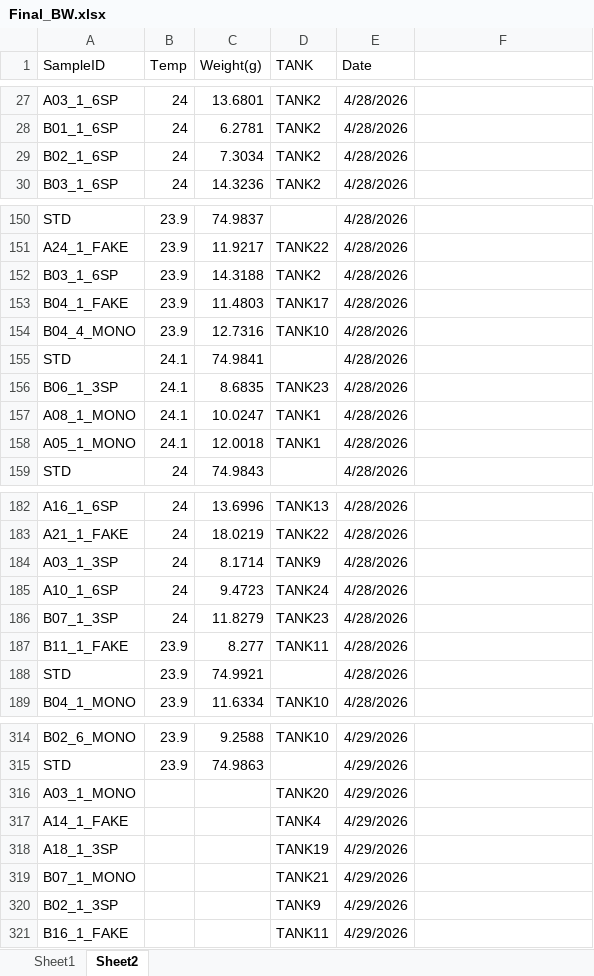
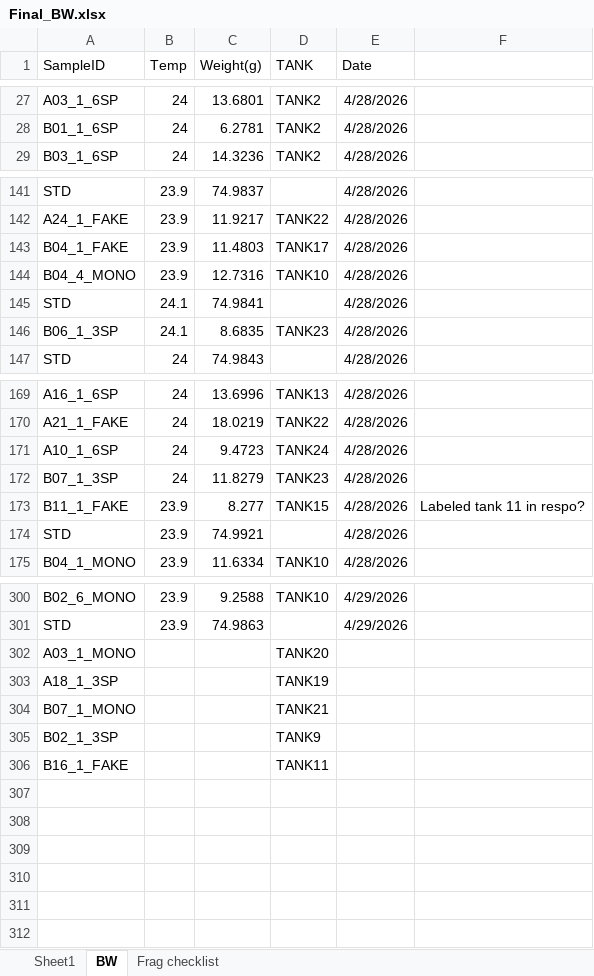
Before and after one commit to mayapow/biofac, an Excel workbook: Data/Final_BW.xlsx, sheet BW, drawn as a sheet; only a part is shown, gaps mark what is left out; values as stored, in another font and other column widths than the file's, no borders; removed rows and columns are numbered as before the commit, all else as after; the diff covers the shown part only; the diff names each change by its address in the sheet, - before the commit and + after, or states it on an @@ line.

```diff
--- a/Data/Final_BW.xlsx (sheet BW)
+++ b/Data/Final_BW.xlsx (sheet BW)
-sheet tab: Sheet2
+sheet tab: BW
+sheet tab: Frag checklist
-row 29: B02_1_6SP | 24 | 7.3034 | TANK2 | 4/28/2026
-row 152: B03_1_6SP | 23.9 | 14.3188 | TANK2 | 4/28/2026
-row 157: A08_1_MONO | 24.1 | 10.0247 | TANK1 | 4/28/2026
-row 158: A05_1_MONO | 24.1 | 12.0018 | TANK1 | 4/28/2026
-row 184: A03_1_3SP | 24 | 8.1714 | TANK9 | 4/28/2026
-D173 (TANK): TANK11
+D173 (TANK): TANK15
-F173: (empty)
+F173: Labeled tank 11 in respo?
-E302 (Date): 4/29/2026
+E302 (Date): (empty)
-row 317: A14_1_FAKE |  |  | TANK4 | 4/29/2026
-E303:E306 (Date): 4/29/2026
+E303:E306 (Date): (empty)
```
Also changed, not shown: 9 removed rows, 8 edited cells and cell formats elsewhere in this sheet.
